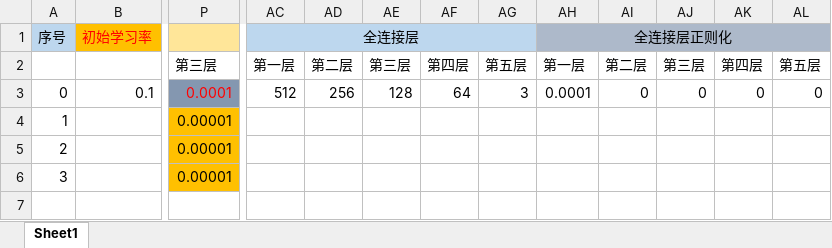
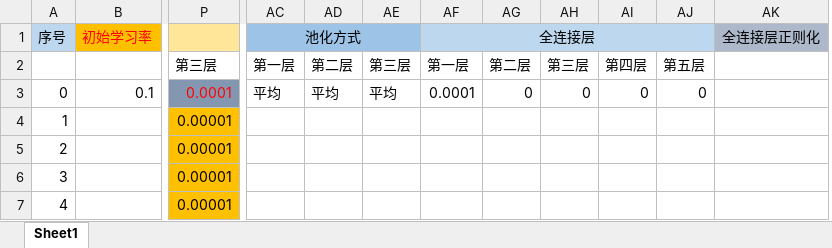
Before and after one commit to Asurada2015/Test, an Excel workbook: Prediction based on convolutional neural network/worklog/structure.xlsx, sheet Sheet1, drawn as a sheet; only a part is shown, gaps mark what is left out; values as stored, in another font and other column widths than the file's, no borders; removed rows and columns are numbered as before the commit, all else as after; rows hold the shown columns only; the diff names each change by its address in the sheet, - before the commit and + after, or states it on an @@ line.

```diff
--- a/Prediction based on convolutional neural network/worklog/structure.xlsx (sheet Sheet1)
+++ b/Prediction based on convolutional neural network/worklog/structure.xlsx (sheet Sheet1)
-column AF, rows 2-3: 第四层 | 64
-column AG, rows 2-3: 第五层 | 3
+column AK, row 1: 全连接层正则化
-AC1: 全连接层
+AC1: 池化方式
-AC1:AE1 fill: #BDD7EE
+AC1:AE1 fill: #9DC3E6
-AF1: 全连接层正则化
+AF1: 全连接层
-AF1:AJ1 fill: #ADB9CA
+AF1:AJ1 fill: #BDD7EE
-AC3: 512
+AC3: 平均
-AD3: 256
+AD3: 平均
-AE3: 128
+AE3: 平均
+row 7: 4 |  | 0.00001
```
Also changed, not shown: 1 other file.
